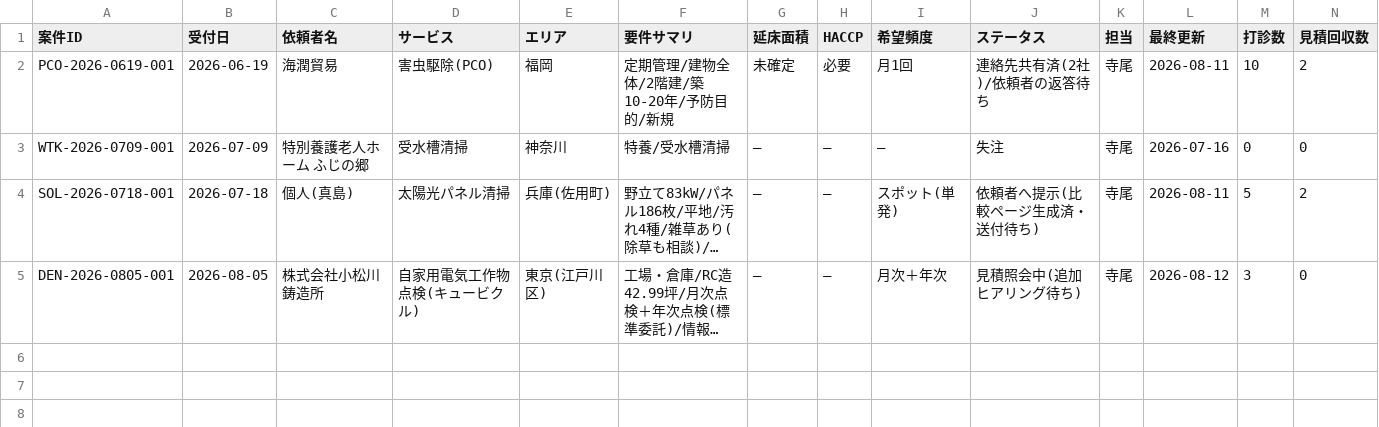
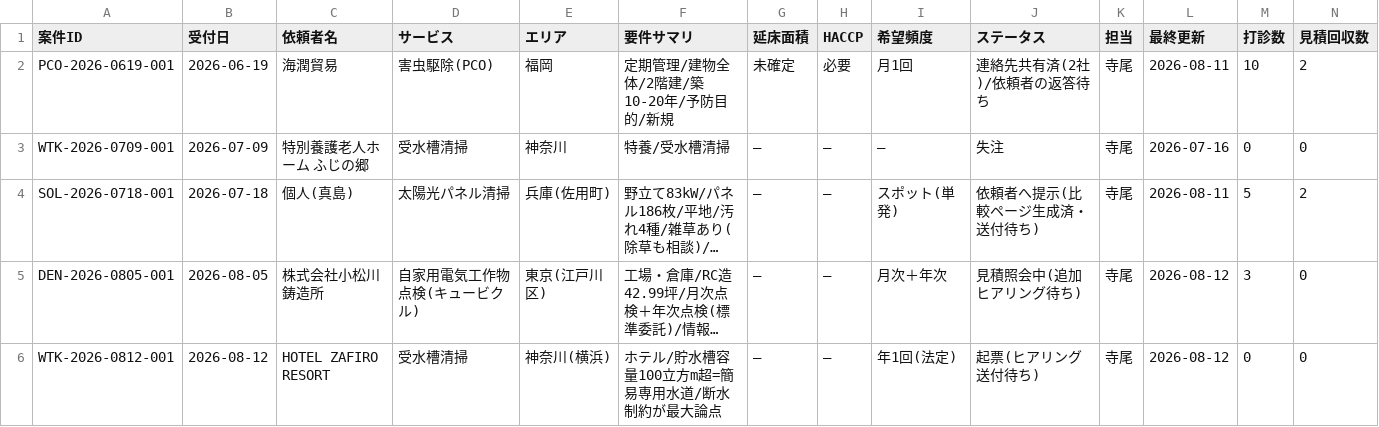
Before and after one commit to kkeisuke0407-crypto/local-support.jp, a CSV file: docs/sheet-tab1-cases.csv, drawn as a sheet; only a part is shown; long unchanged cells end in …; rows hold the shown columns only; the diff names each change by its address in the sheet, - before the commit and + after, or states it on an @@ line.

```diff
--- a/docs/sheet-tab1-cases.csv
+++ b/docs/sheet-tab1-cases.csv
+row 6: WTK-2026-0812-001 | 2026-08-12 | HOTEL ZAFIRO RESORT | 受水槽清掃 | 神奈川(横浜) | ホテル/貯水槽容量100立方m超=簡易専用水道/断水制約が最大論点 | — | — | 年1回(法定) | 起票(ヒアリング送付待ち) | 寺尾 | 2026-08-12 | 0 | 0
```
Also changed, not shown: docs/sheet-tab2-quotes.csv, 1 other file.
